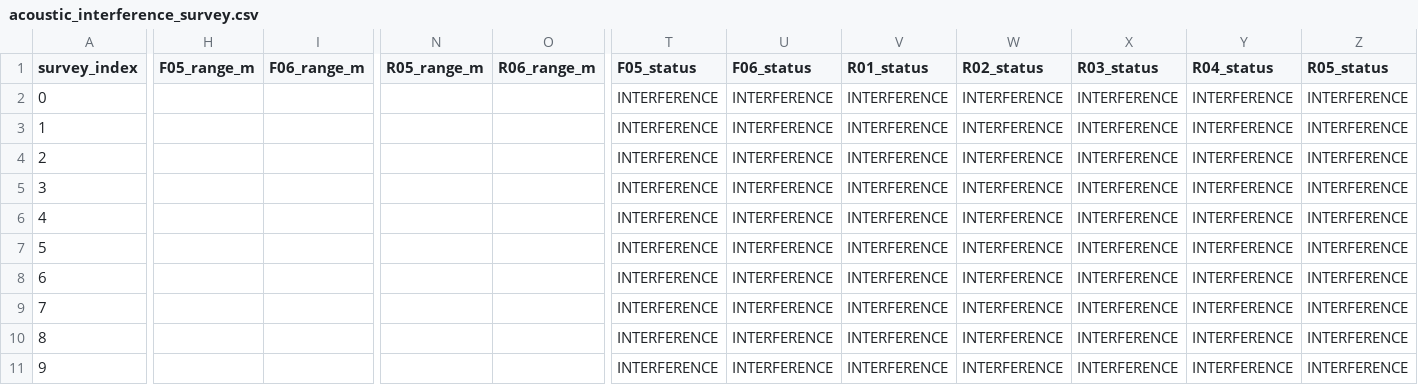
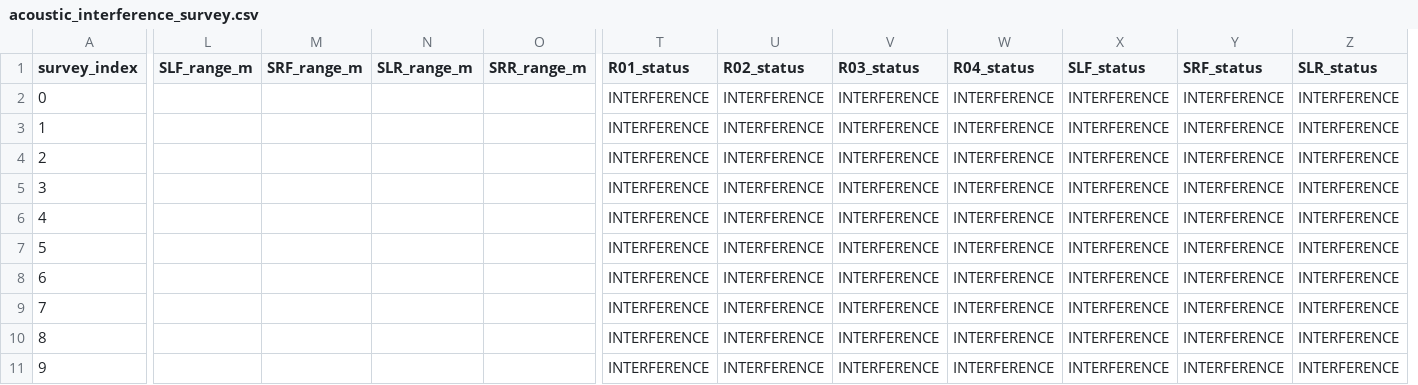
Before and after one commit to CagriCatik/ADAS, a CSV file: docs/assets/functional_parking/acoustic_interference_survey.csv, drawn as a sheet; only a part is shown, gaps mark what is left out; removed rows and columns are numbered as before the commit, all else as after; the diff covers the shown part only; the diff names each change by its address in the sheet, - before the commit and + after, or states it on an @@ line.

```diff
--- a/docs/assets/functional_parking/acoustic_interference_survey.csv
+++ b/docs/assets/functional_parking/acoustic_interference_survey.csv
-column H (F05_range_m), empty
-column I (F06_range_m), empty
+column L (SLF_range_m), empty
+column M (SRF_range_m), empty
-N1: R05_range_m
+N1: SLR_range_m
-O1: R06_range_m
+O1: SRR_range_m
-T1: F05_status
+T1: R01_status
-U1: F06_status
+U1: R02_status
-V1: R01_status
+V1: R03_status
-W1: R02_status
+W1: R04_status
-X1: R03_status
+X1: SLF_status
-Y1: R04_status
+Y1: SRF_status
-Z1: R05_status
+Z1: SLR_status
```
Also changed, not shown: 1 edited cell elsewhere in this file, docs/assets/functional_parking/measured_left_gap_survey.csv, docs/assets/functional_parking/measured_right_gap_survey.csv, 11 other files.
